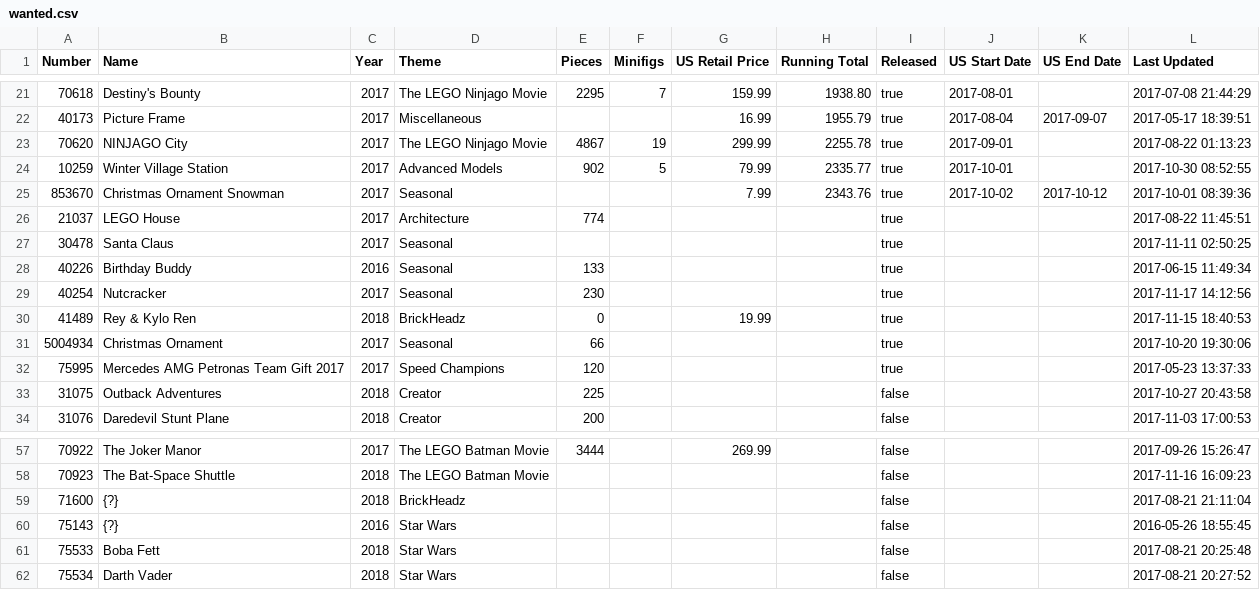
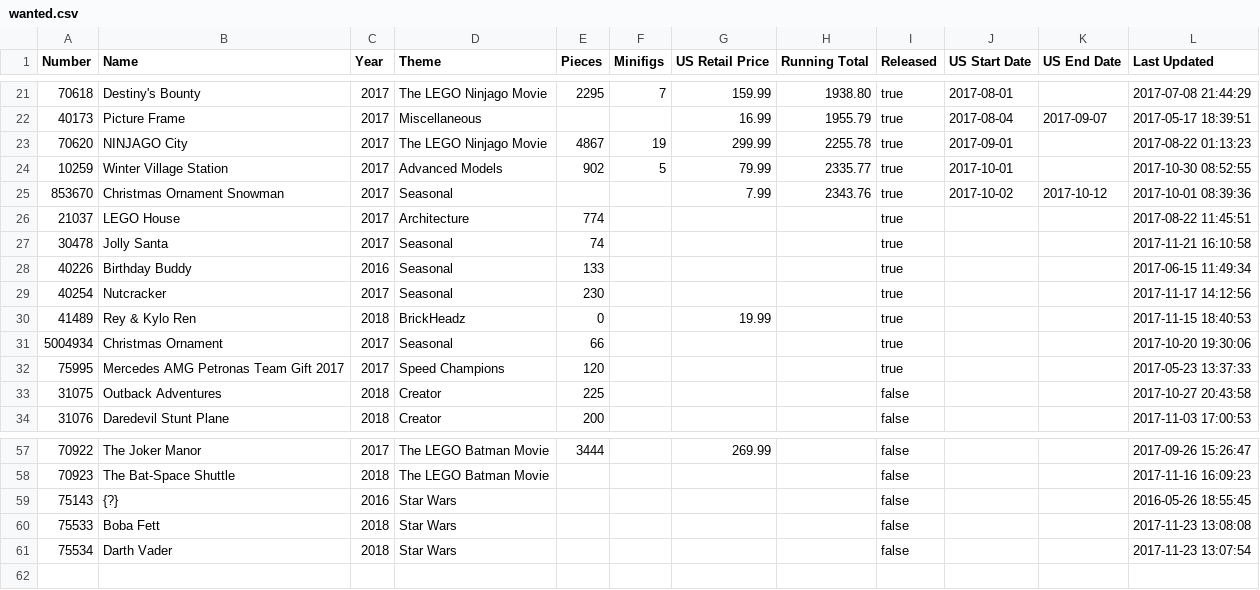
Before and after one commit to schultzy51/brickset, a CSV file: wanted.csv, drawn as a sheet; only a part is shown, gaps mark what is left out.

```diff
--- a/wanted.csv
+++ b/wanted.csv
@@ -26,3 +26,3 @@ Number,Name,Year,Theme,Pieces,Minifigs,US Retail Price,Running Total,Released,US
 21037,LEGO House,2017,Architecture,774,,,,true,,,2017-08-22 11:45:51
-30478,Santa Claus,2017,Seasonal,,,,,true,,,2017-11-11 02:50:25
+30478,Jolly Santa,2017,Seasonal,74,,,,true,,,2017-11-21 16:10:58
 40226,Birthday Buddy,2016,Seasonal,133,,,,true,,,2017-06-15 11:49:34
@@ -58,5 +58,4 @@ Number,Name,Year,Theme,Pieces,Minifigs,US Retail Price,Running Total,Released,US
 70923,The Bat-Space Shuttle,2018,The LEGO Batman Movie,,,,,false,,,2017-11-16 16:09:23
-71600,{?},2018,BrickHeadz,,,,,false,,,2017-08-21 21:11:04
 75143,{?},2016,Star Wars,,,,,false,,,2016-05-26 18:55:45
-75533,Boba Fett,2018,Star Wars,,,,,false,,,2017-08-21 20:25:48
-75534,Darth Vader,2018,Star Wars,,,,,false,,,2017-08-21 20:27:52
+75533,Boba Fett,2018,Star Wars,,,,,false,,,2017-11-23 13:08:08
+75534,Darth Vader,2018,Star Wars,,,,,false,,,2017-11-23 13:07:54
```
Also changed, not shown: owned.csv, 8 other files.
